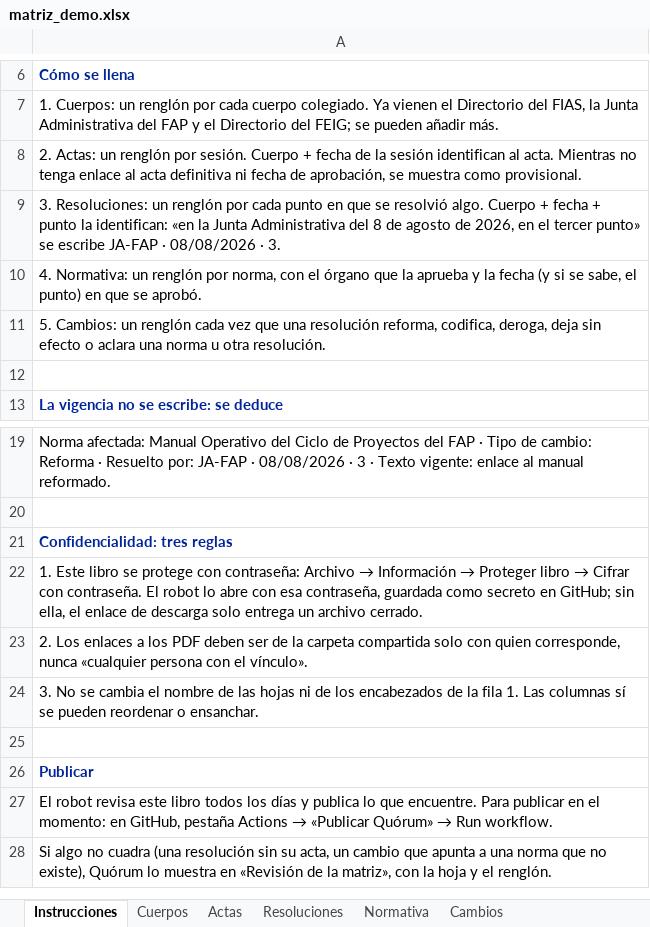
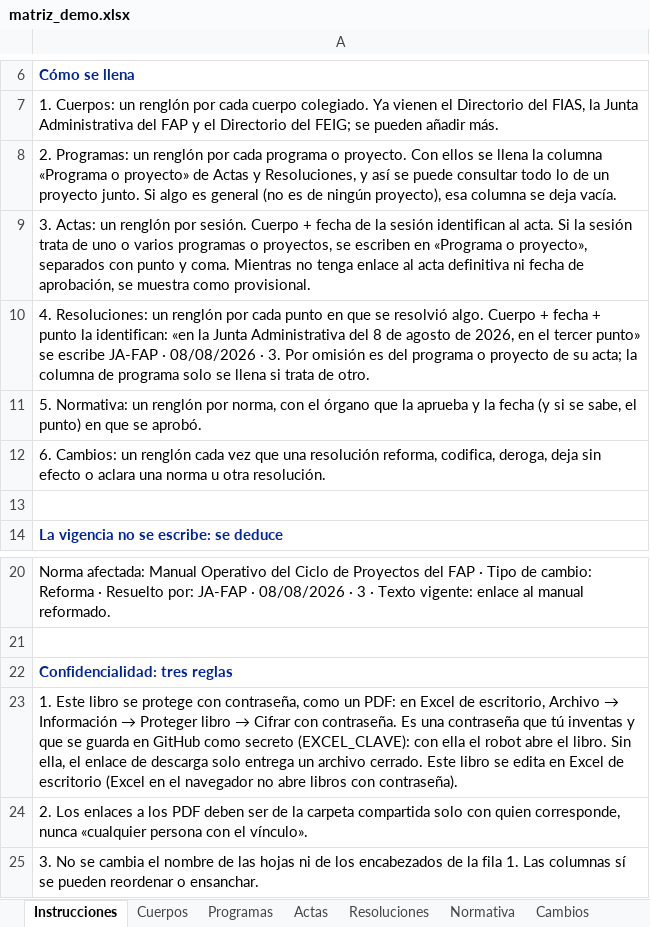
Before and after one commit to Diegodr76-f/FIAS-LEGAL, an Excel workbook: demo/matriz_demo.xlsx, sheet Instrucciones, drawn as a sheet; only a part is shown, gaps mark what is left out; the shorter side is filled out with more unchanged rows; values as stored, in another font and other column widths than the file's, no borders; addresses are those after the commit; the diff names each change by its address in the sheet, - before the commit and + after, or states it on an @@ line.

```diff
--- a/demo/matriz_demo.xlsx (sheet Instrucciones)
+++ b/demo/matriz_demo.xlsx (sheet Instrucciones)
+sheet tab: Programas
-A8: 2. Actas: un renglón por sesión. Cuerpo + fecha de la sesión identifican al acta. Mientras no tenga enlace al acta definitiva ni fecha de aprobación, se muestra como provisional.
+A8: 2. Programas: un renglón por cada programa o proyecto. Con ellos se llena la columna «Programa o proyecto» de Actas y Resoluciones, y así se puede consultar todo lo de un proyecto junto. Si algo es general (no es de ningún proyecto), esa columna se deja vacía.
-A9: 3. Resoluciones: un renglón por cada punto en que se resolvió algo. Cuerpo + fecha + punto la identifican: «en la Junta Administrativa del 8 de agosto de 2026, en el tercer punto» se escribe JA-FAP · 08/08/2026 · 3.
+A9: 3. Actas: un renglón por sesión. Cuerpo + fecha de la sesión identifican al acta. Si la sesión trata de uno o varios programas o proyectos, se escriben en «Programa o proyecto», separados con punto y coma. Mientras no tenga enlace al acta definitiva ni fecha de aprobación, se muestra como provisional.
-A10: 4. Normativa: un renglón por norma, con el órgano que la aprueba y la fecha (y si se sabe, el punto) en que se aprobó.
+A10: 4. Resoluciones: un renglón por cada punto en que se resolvió algo. Cuerpo + fecha + punto la identifican: «en la Junta Administrativa del 8 de agosto de 2026, en el tercer punto» se escribe JA-FAP · 08/08/2026 · 3. Por omisión es del programa o proyecto de su acta; la columna de programa solo se llena si trata de otro.
-A11: 5. Cambios: un renglón cada vez que una resolución reforma, codifica, deroga, deja sin efecto o aclara una norma u otra resolución.
+A11: 5. Normativa: un renglón por norma, con el órgano que la aprueba y la fecha (y si se sabe, el punto) en que se aprobó.
+row 12: 6. Cambios: un renglón cada vez que una resolución reforma, codifica, deroga, deja sin efecto o aclara una norma u otra resolución.
@@ A23: …protege con contraseña: Archivo → Información → Proteger libro → Cifrar con contraseña. El robot lo abre con esa contraseña, guardada como secreto en GitHub; sin ella, el enlace de descarga solo entrega un archivo cerrado. → …protege con contraseña, como un PDF: en Excel de escritorio, Archivo → Información → Proteger libro → Cifrar con contraseña. Es una contraseña que tú inventas y que se guarda en GitHub como secreto (EXCEL_CLAVE): con ella el robot abre el libro. Sin ella, el enlace de descarga solo entrega un archivo cerrado. Este libro se edita en Excel de escritorio (Excel en el navegador no abre libros con contraseña). @@
```
Also changed, not shown: sheet Actas, sheet Resoluciones, plantilla/Quorum_matriz.xlsx, 9 other files.
